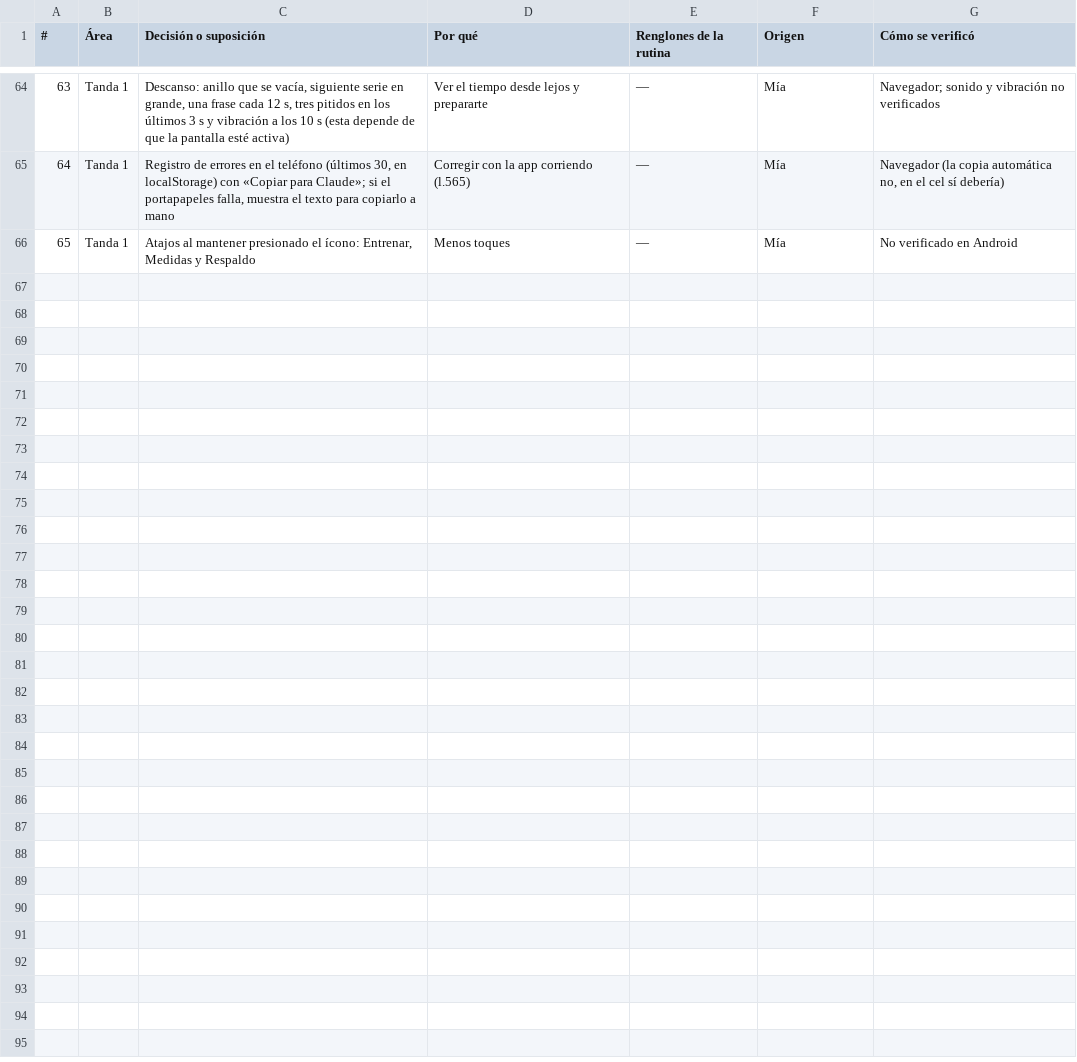
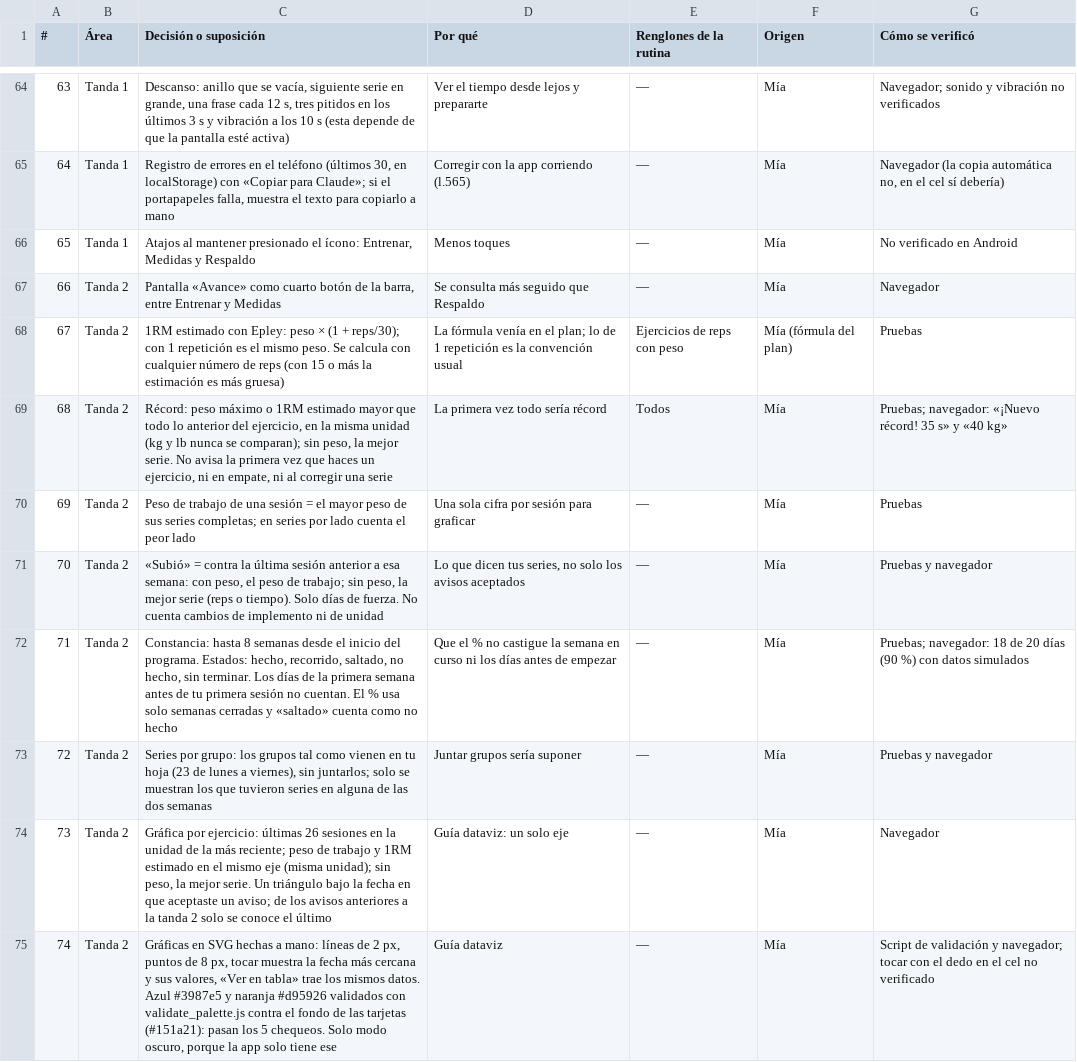
Before and after one commit to aaronfloresdotnet/AaronFit, a TSV file: DECISIONES.tsv, drawn as a sheet; only a part is shown, gaps mark what is left out; the diff covers the shown part only.

```diff
--- a/DECISIONES.tsv
+++ b/DECISIONES.tsv
@@ -66 +66,10 @@
 65	Tanda 1	Atajos al mantener presionado el ícono: Entrenar, Medidas y Respaldo	Menos toques	—	Mía	No verificado en Android
+66	Tanda 2	Pantalla «Avance» como cuarto botón de la barra, entre Entrenar y Medidas	Se consulta más seguido que Respaldo	—	Mía	Navegador
+67	Tanda 2	1RM estimado con Epley: peso × (1 + reps/30); con 1 repetición es el mismo peso. Se calcula con cualquier número de reps (con 15 o más la estimación es más gruesa)	La fórmula venía en el plan; lo de 1 repetición es la convención usual	Ejercicios de reps con peso	Mía (fórmula del plan)	Pruebas
+68	Tanda 2	Récord: peso máximo o 1RM estimado mayor que todo lo anterior del ejercicio, en la misma unidad (kg y lb nunca se comparan); sin peso, la mejor serie. No avisa la primera vez que haces un ejercicio, ni en empate, ni al corregir una serie	La primera vez todo sería récord	Todos	Mía	Pruebas; navegador: «¡Nuevo récord! 35 s» y «40 kg»
+69	Tanda 2	Peso de trabajo de una sesión = el mayor peso de sus series completas; en series por lado cuenta el peor lado	Una sola cifra por sesión para graficar	—	Mía	Pruebas
+70	Tanda 2	«Subió» = contra la última sesión anterior a esa semana: con peso, el peso de trabajo; sin peso, la mejor serie (reps o tiempo). Solo días de fuerza. No cuenta cambios de implemento ni de unidad	Lo que dicen tus series, no solo los avisos aceptados	—	Mía	Pruebas y navegador
+71	Tanda 2	Constancia: hasta 8 semanas desde el inicio del programa. Estados: hecho, recorrido, saltado, no hecho, sin terminar. Los días de la primera semana antes de tu primera sesión no cuentan. El % usa solo semanas cerradas y «saltado» cuenta como no hecho	Que el % no castigue la semana en curso ni los días antes de empezar	—	Mía	Pruebas; navegador: 18 de 20 días (90 %) con datos simulados
+72	Tanda 2	Series por grupo: los grupos tal como vienen en tu hoja (23 de lunes a viernes), sin juntarlos; solo se muestran los que tuvieron series en alguna de las dos semanas	Juntar grupos sería suponer	—	Mía	Pruebas y navegador
+73	Tanda 2	Gráfica por ejercicio: últimas 26 sesiones en la unidad de la más reciente; peso de trabajo y 1RM estimado en el mismo eje (misma unidad); sin peso, la mejor serie. Un triángulo bajo la fecha en que aceptaste un aviso; de los avisos anteriores a la tanda 2 solo se conoce el último	Guía dataviz: un solo eje	—	Mía	Navegador
+74	Tanda 2	Gráficas en SVG hechas a mano: líneas de 2 px, puntos de 8 px, tocar muestra la fecha más cercana y sus valores, «Ver en tabla» trae los mismos datos. Azul #3987e5 y naranja #d95926 validados con validate_palette.js contra el fondo de las tarjetas (#151a21): pasan los 5 chequeos. Solo modo oscuro, porque la app solo tiene ese	Guía dataviz	—	Mía	Script de validación y navegador; tocar con el dedo en el cel no verificado
```
Also changed, not shown: 9 added rows and 1 edited cell elsewhere in this file, 19 other files.
